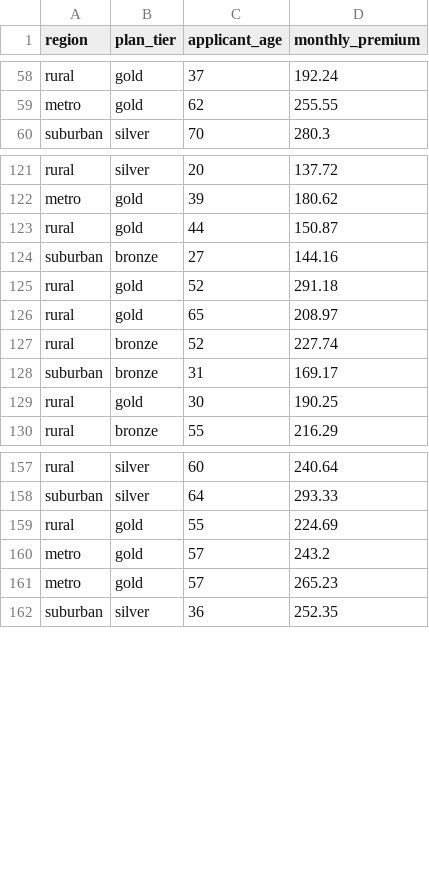
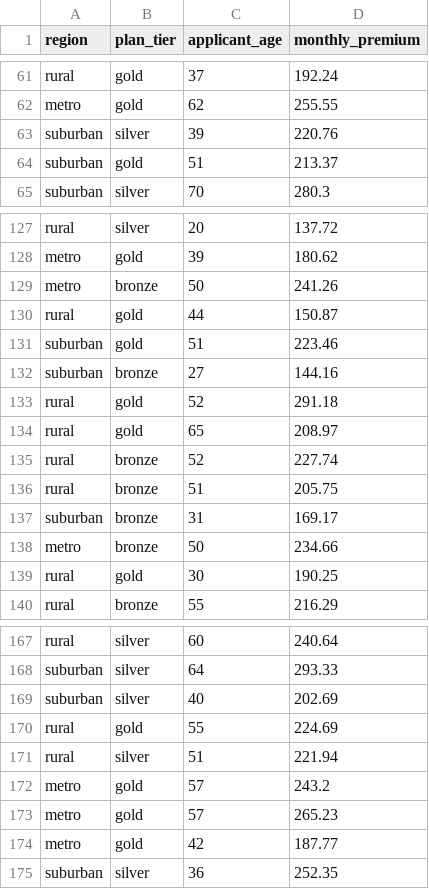
Before and after one commit to posit-dev/bluffbench2, a CSV file: inst/data/quotes.csv, drawn as a sheet; only a part is shown, gaps mark what is left out; the diff covers the shown part only; the diff names each change by its address in the sheet, - before the commit and + after, or states it on an @@ line.

```diff
--- a/inst/data/quotes.csv
+++ b/inst/data/quotes.csv
+row 63: suburban | silver | 39 | 220.76
+row 64: suburban | gold | 51 | 213.37
+row 129: metro | bronze | 50 | 241.26
+row 131: suburban | gold | 51 | 223.46
+row 136: rural | bronze | 51 | 205.75
+row 138: metro | bronze | 50 | 234.66
+row 169: suburban | silver | 40 | 202.69
+row 171: rural | silver | 51 | 221.94
+row 174: metro | gold | 42 | 187.77
```
Also changed, not shown: 9 added rows elsewhere in this file, 7 other files.
